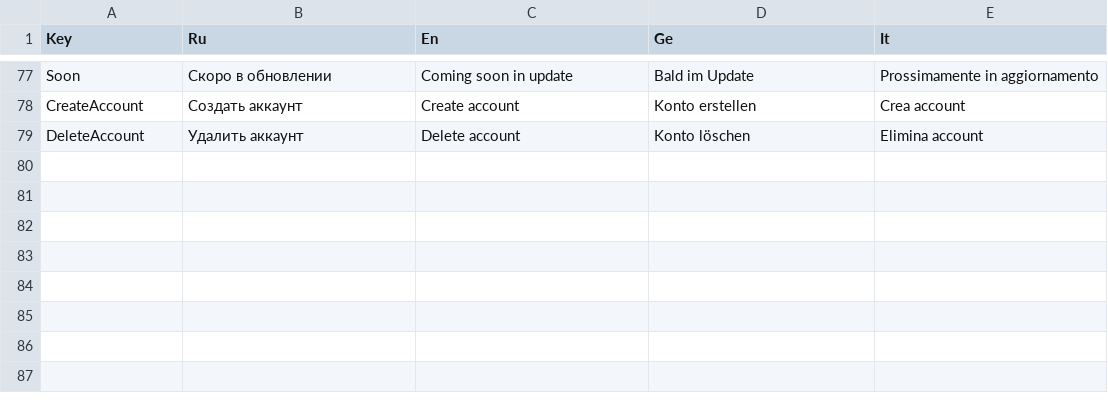
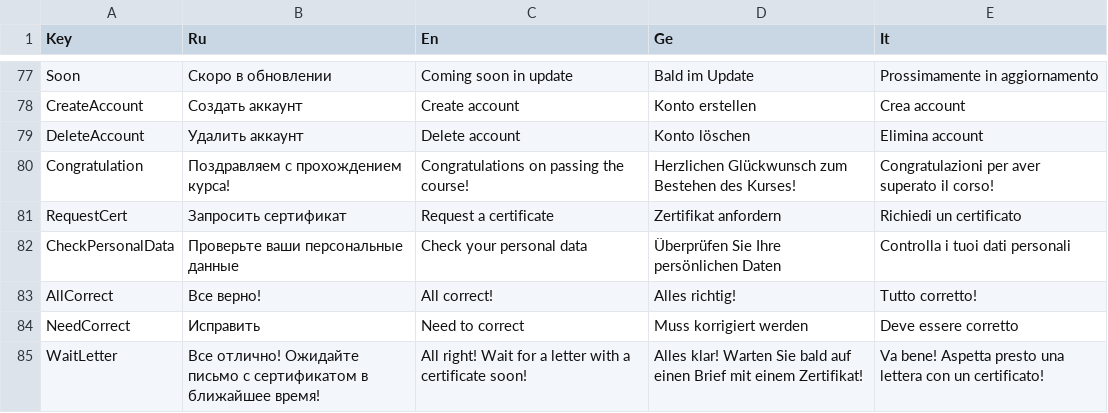
Before and after one commit to xnnn8ns/teachapp, a CSV file: Assets/Resources/lang_assets.csv, drawn as a sheet; only a part is shown, gaps mark what is left out.

```diff
--- a/Assets/Resources/lang_assets.csv
+++ b/Assets/Resources/lang_assets.csv
@@ -79 +79,7 @@ CreateAccount;Создать аккаунт;Create account;Konto erstellen;Crea
 DeleteAccount;Удалить аккаунт;Delete account;Konto löschen;Elimina account
+Congratulation;Поздравляем с прохождением курса!;Congratulations on passing the course!;Herzlichen Glückwunsch zum Bestehen des Kurses!;Congratulazioni per aver superato il corso!
+RequestCert;Запросить сертификат;Request a certificate;Zertifikat anfordern;Richiedi un certificato
+CheckPersonalData;Проверьте ваши персональные данные;Check your personal data;Überprüfen Sie Ihre persönlichen Daten;Controlla i tuoi dati personali
+AllCorrect;Все верно!;All correct!;Alles richtig!;Tutto corretto!
+NeedCorrect;Исправить;Need to correct;Muss korrigiert werden;Deve essere corretto
+WaitLetter;Все отлично! Ожидайте письмо с сертификатом в ближайшее время!;All right! Wait for a letter with a certificate soon!;Alles klar! Warten Sie bald auf einen Brief mit einem Zertifikat!;Va bene! Aspetta presto una lettera con un certificato!
```
Also changed, not shown: 15 other files.
